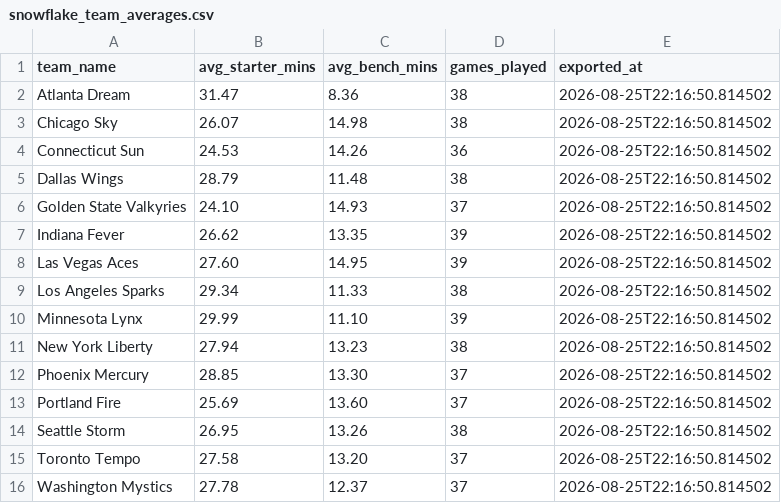
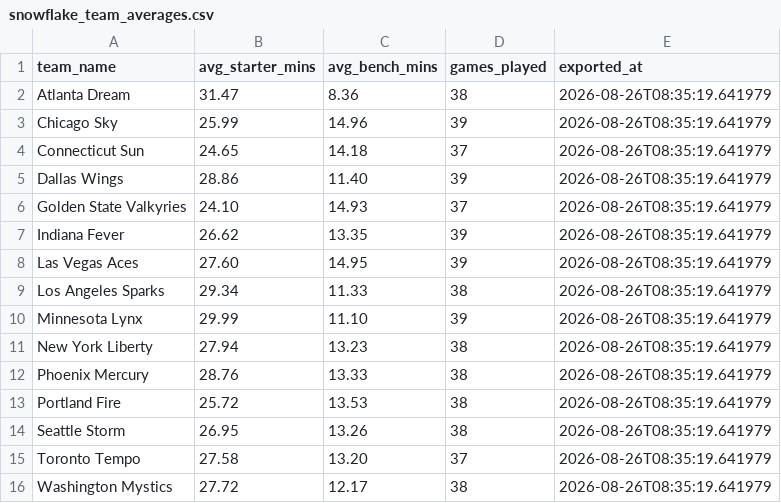
Before and after one commit to karanpateldk/WNBA-Minutes-Projector, a CSV file: data/snowflake_team_averages.csv, drawn as a sheet.

```diff
--- a/data/snowflake_team_averages.csv
+++ b/data/snowflake_team_averages.csv
@@ -1,16 +1,16 @@
 team_name,avg_starter_mins,avg_bench_mins,games_played,exported_at
-Atlanta Dream,31.47,8.36,38,2026-08-25T22:16:50.814502
-Chicago Sky,26.07,14.98,38,2026-08-25T22:16:50.814502
-Connecticut Sun,24.53,14.26,36,2026-08-25T22:16:50.814502
-Dallas Wings,28.79,11.48,38,2026-08-25T22:16:50.814502
-Golden State Valkyries,24.10,14.93,37,2026-08-25T22:16:50.814502
-Indiana Fever,26.62,13.35,39,2026-08-25T22:16:50.814502
-Las Vegas Aces,27.60,14.95,39,2026-08-25T22:16:50.814502
-Los Angeles Sparks,29.34,11.33,38,2026-08-25T22:16:50.814502
-Minnesota Lynx,29.99,11.10,39,2026-08-25T22:16:50.814502
-New York Liberty,27.94,13.23,38,2026-08-25T22:16:50.814502
-Phoenix Mercury,28.85,13.30,37,2026-08-25T22:16:50.814502
-Portland Fire,25.69,13.60,37,2026-08-25T22:16:50.814502
-Seattle Storm,26.95,13.26,38,2026-08-25T22:16:50.814502
-Toronto Tempo,27.58,13.20,37,2026-08-25T22:16:50.814502
-Washington Mystics,27.78,12.37,37,2026-08-25T22:16:50.814502
+Atlanta Dream,31.47,8.36,38,2026-08-26T08:35:19.641979
+Chicago Sky,25.99,14.96,39,2026-08-26T08:35:19.641979
+Connecticut Sun,24.65,14.18,37,2026-08-26T08:35:19.641979
+Dallas Wings,28.86,11.40,39,2026-08-26T08:35:19.641979
+Golden State Valkyries,24.10,14.93,37,2026-08-26T08:35:19.641979
+Indiana Fever,26.62,13.35,39,2026-08-26T08:35:19.641979
+Las Vegas Aces,27.60,14.95,39,2026-08-26T08:35:19.641979
+Los Angeles Sparks,29.34,11.33,38,2026-08-26T08:35:19.641979
+Minnesota Lynx,29.99,11.10,39,2026-08-26T08:35:19.641979
+New York Liberty,27.94,13.23,38,2026-08-26T08:35:19.641979
+Phoenix Mercury,28.76,13.33,38,2026-08-26T08:35:19.641979
+Portland Fire,25.72,13.53,38,2026-08-26T08:35:19.641979
+Seattle Storm,26.95,13.26,38,2026-08-26T08:35:19.641979
+Toronto Tempo,27.58,13.20,37,2026-08-26T08:35:19.641979
+Washington Mystics,27.72,12.17,38,2026-08-26T08:35:19.641979
```
Also changed, not shown: data/accuracy_log.csv, data/snowflake_current_rosters.csv, 21 other files.
